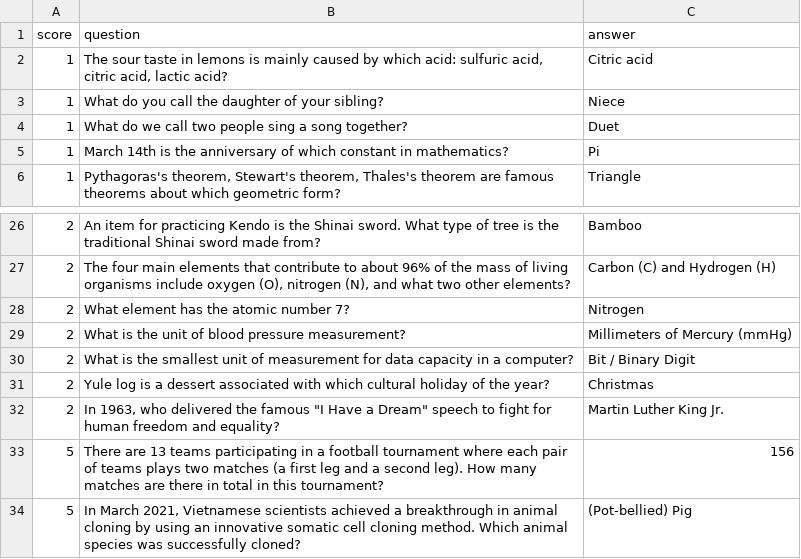
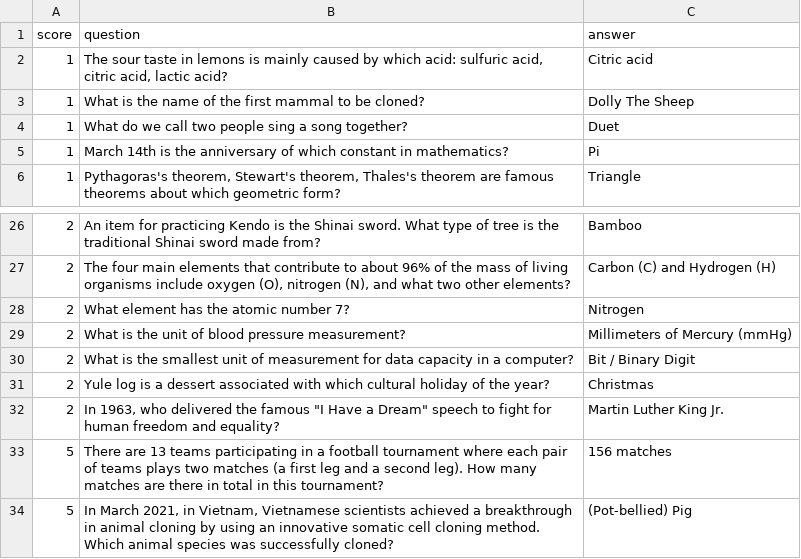
Before and after one commit to lnguye782/Knowledge-Game-2, a CSV file: all_subject_question_bank.csv, drawn as a sheet; only a part is shown, gaps mark what is left out.

```diff
--- a/all_subject_question_bank.csv
+++ b/all_subject_question_bank.csv
@@ -2,3 +2,3 @@ score,question,answer
 1,"The sour taste in lemons is mainly caused by which acid: sulfuric acid, citric acid, lactic acid?",Citric acid
-1,What do you call the daughter of your sibling?,Niece
+1, What is the name of the first mammal to be cloned?,Dolly The Sheep
 1,What do we call two people sing a song together?,Duet
@@ -32,3 +32,3 @@ score,question,answer
 2,"In 1963, who delivered the famous ""I Have a Dream"" speech to fight for human freedom and equality?",Martin Luther King Jr.
-5,There are 13 teams participating in a football tournament where each pair of teams plays two matches (a first leg and a second leg). How many matches are there in total in this tournament?,156
-5,"In March 2021, Vietnamese scientists achieved a breakthrough in animal cloning by using an innovative somatic cell cloning method. Which animal species was successfully cloned?",(Pot-bellied) Pig
+5,There are 13 teams participating in a football tournament where each pair of teams plays two matches (a first leg and a second leg). How many matches are there in total in this tournament?,156 matches
+5,"In March 2021, in Vietnam, Vietnamese scientists achieved a breakthrough in animal cloning by using an innovative somatic cell cloning method. Which animal species was successfully cloned?",(Pot-bellied) Pig
```
Also changed, not shown: math_question_bank.csv, physics_and_science_question_bank.csv, 1 other file.
